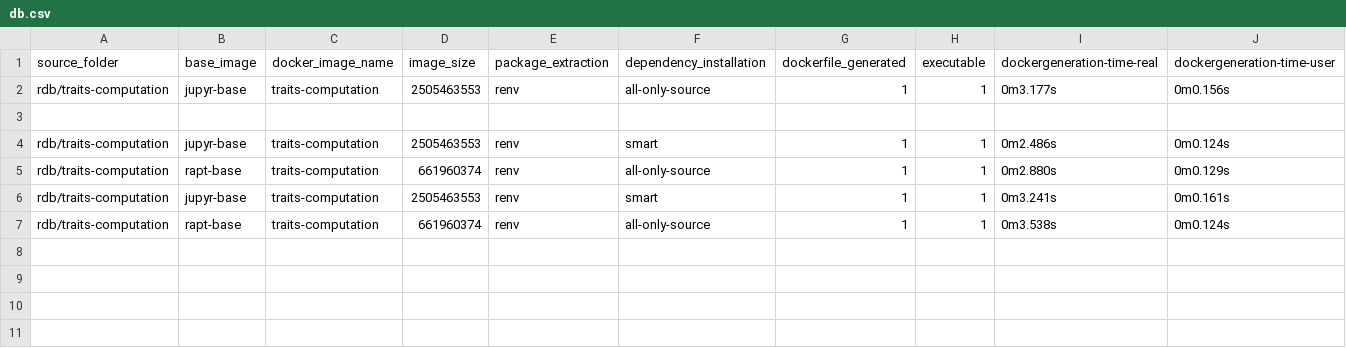
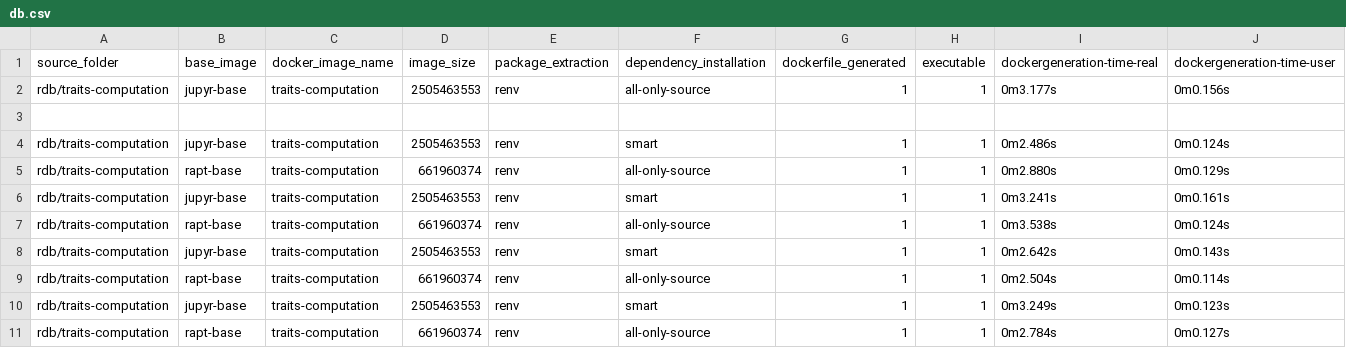
Before and after one commit to DiederikBlanson/se-master-thesis, a CSV file: components/ResultsContainerization/db.csv, drawn as a sheet; only a part is shown; rows hold the shown columns only; the diff names each change by its address in the sheet, - before the commit and + after, or states it on an @@ line.

```diff
--- a/components/ResultsContainerization/db.csv
+++ b/components/ResultsContainerization/db.csv
+row 8: rdb/traits-computation | jupyr-base | traits-computation | 2505463553 | renv | smart | 1 | 1 | 0m2.642s | 0m0.143s
+row 9: rdb/traits-computation | rapt-base | traits-computation | 661960374 | renv | all-only-source | 1 | 1 | 0m2.504s | 0m0.114s
+row 10: rdb/traits-computation | jupyr-base | traits-computation | 2505463553 | renv | smart | 1 | 1 | 0m3.249s | 0m0.123s
+row 11: rdb/traits-computation | rapt-base | traits-computation | 661960374 | renv | all-only-source | 1 | 1 | 0m2.784s | 0m0.127s
```
Also changed, not shown: 6 other files.
